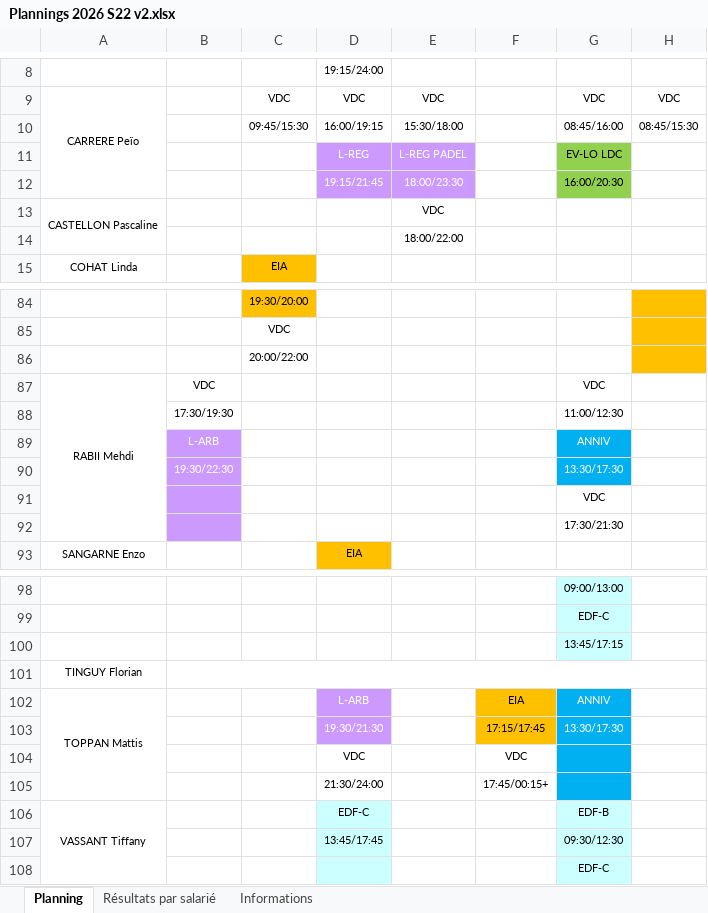
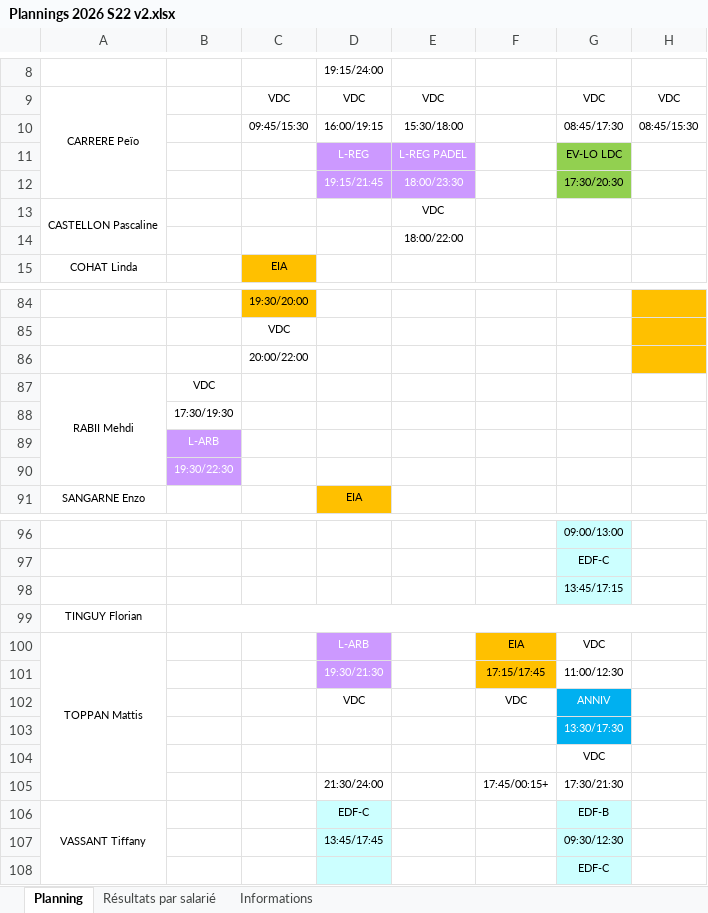
Before and after one commit to OhLaPey/planning-urbansoccer, an Excel workbook: Plannings 2026 S22 v2.xlsx, sheet Planning, drawn as a sheet; only a part is shown, gaps mark what is left out; values as stored, in another font and other column widths than the file's, no borders; charts and pictures not drawn; removed rows and columns are numbered as before the commit, all else as after; the diff names each change by its address in the sheet, - before the commit and + after, or states it on an @@ line.

Commit message:
Sync planning SharePoint : S22

```diff
--- a/Plannings 2026 S22 v2.xlsx (sheet Planning)
+++ b/Plannings 2026 S22 v2.xlsx (sheet Planning)
-G10: 08:45/16:00
+G10: 08:45/17:30
-G12: 16:00/20:30
+G12: 17:30/20:30
-G87: VDC
+G87: (empty)
-G88: 11:00/12:30
+G88: (empty)
-G89: ANNIV
+G89: (empty)
-G89:G90 fill: #00B0F0
+G89:G90 fill: none
-G90: 13:30/17:30
+G90: (empty)
-row 92:  |  |  |  |  |  | 17:30/21:30
-G100: ANNIV
+G100: VDC
@@ G100:G101 fill: #00B0F0 → none, text colour: #FFFFFF → black @@
-G101: 13:30/17:30
+G101: 11:00/12:30
-G102: (empty)
+G102: ANNIV
+row 103:  |  |  |  |  |  | 13:30/17:30
@@ row 91 moved to row 104: VDC @@
-G105: (empty)
+G105: 17:30/21:30
-G105 fill: #00B0F0
+G105 fill: none
```
Also changed, not shown: charts or pictures.
